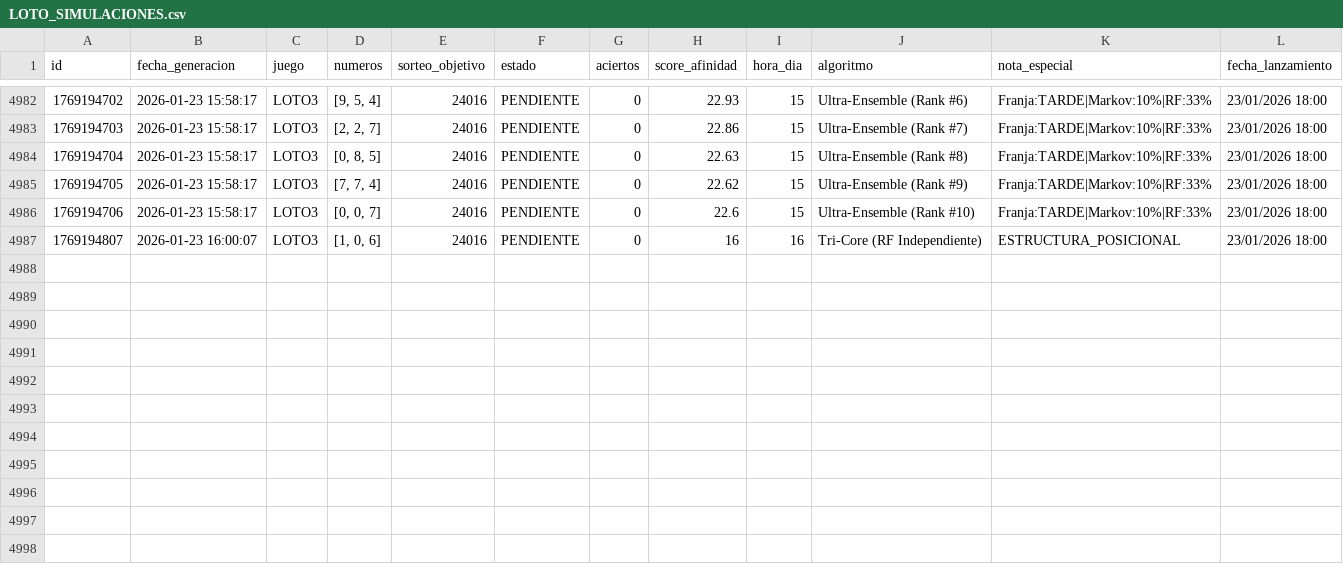
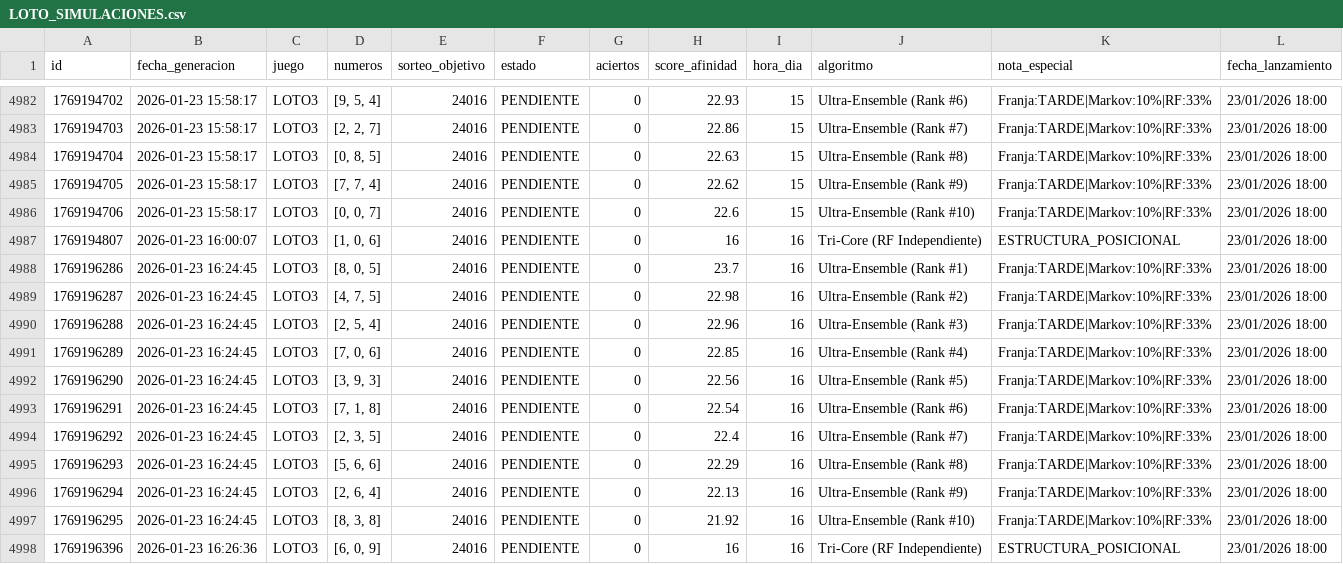
Before and after one commit to GaboAzorin/lotus-2026, a CSV file: data/LOTO_SIMULACIONES.csv, drawn as a sheet; only a part is shown, gaps mark what is left out; the diff names each change by its address in the sheet, - before the commit and + after, or states it on an @@ line.

Commit message:
🧠 Bot: Predicción Multiverso (Loto + TriCore)

```diff
--- a/data/LOTO_SIMULACIONES.csv
+++ b/data/LOTO_SIMULACIONES.csv
+row 4988: 1769196286 | 2026-01-23 16:24:45 | LOTO3 | [8, 0, 5] | 24016 | PENDIENTE | 0 | 23.7 | 16 | Ultra-Ensemble (Rank #1) | Franja:TARDE|Markov:10%|RF:33% | 23/01/2026 18:00
+row 4989: 1769196287 | 2026-01-23 16:24:45 | LOTO3 | [4, 7, 5] | 24016 | PENDIENTE | 0 | 22.98 | 16 | Ultra-Ensemble (Rank #2) | Franja:TARDE|Markov:10%|RF:33% | 23/01/2026 18:00
+row 4990: 1769196288 | 2026-01-23 16:24:45 | LOTO3 | [2, 5, 4] | 24016 | PENDIENTE | 0 | 22.96 | 16 | Ultra-Ensemble (Rank #3) | Franja:TARDE|Markov:10%|RF:33% | 23/01/2026 18:00
+row 4991: 1769196289 | 2026-01-23 16:24:45 | LOTO3 | [7, 0, 6] | 24016 | PENDIENTE | 0 | 22.85 | 16 | Ultra-Ensemble (Rank #4) | Franja:TARDE|Markov:10%|RF:33% | 23/01/2026 18:00
+row 4992: 1769196290 | 2026-01-23 16:24:45 | LOTO3 | [3, 9, 3] | 24016 | PENDIENTE | 0 | 22.56 | 16 | Ultra-Ensemble (Rank #5) | Franja:TARDE|Markov:10%|RF:33% | 23/01/2026 18:00
+row 4993: 1769196291 | 2026-01-23 16:24:45 | LOTO3 | [7, 1, 8] | 24016 | PENDIENTE | 0 | 22.54 | 16 | Ultra-Ensemble (Rank #6) | Franja:TARDE|Markov:10%|RF:33% | 23/01/2026 18:00
+row 4994: 1769196292 | 2026-01-23 16:24:45 | LOTO3 | [2, 3, 5] | 24016 | PENDIENTE | 0 | 22.4 | 16 | Ultra-Ensemble (Rank #7) | Franja:TARDE|Markov:10%|RF:33% | 23/01/2026 18:00
+row 4995: 1769196293 | 2026-01-23 16:24:45 | LOTO3 | [5, 6, 6] | 24016 | PENDIENTE | 0 | 22.29 | 16 | Ultra-Ensemble (Rank #8) | Franja:TARDE|Markov:10%|RF:33% | 23/01/2026 18:00
+row 4996: 1769196294 | 2026-01-23 16:24:45 | LOTO3 | [2, 6, 4] | 24016 | PENDIENTE | 0 | 22.13 | 16 | Ultra-Ensemble (Rank #9) | Franja:TARDE|Markov:10%|RF:33% | 23/01/2026 18:00
+row 4997: 1769196295 | 2026-01-23 16:24:45 | LOTO3 | [8, 3, 8] | 24016 | PENDIENTE | 0 | 21.92 | 16 | Ultra-Ensemble (Rank #10) | Franja:TARDE|Markov:10%|RF:33% | 23/01/2026 18:00
+row 4998: 1769196396 | 2026-01-23 16:26:36 | LOTO3 | [6, 0, 9] | 24016 | PENDIENTE | 0 | 16 | 16 | Tri-Core (RF Independiente) | ESTRUCTURA_POSICIONAL | 23/01/2026 18:00
```
Also changed, not shown: 16 other files.
